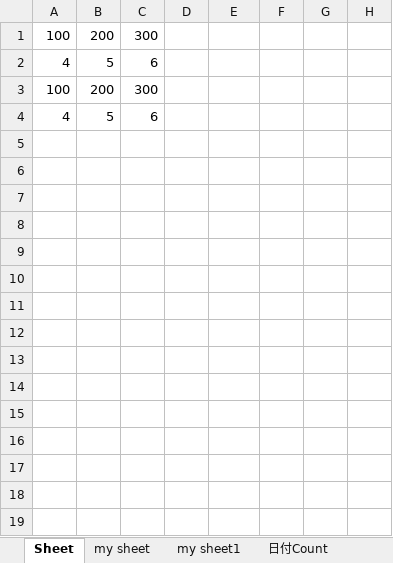
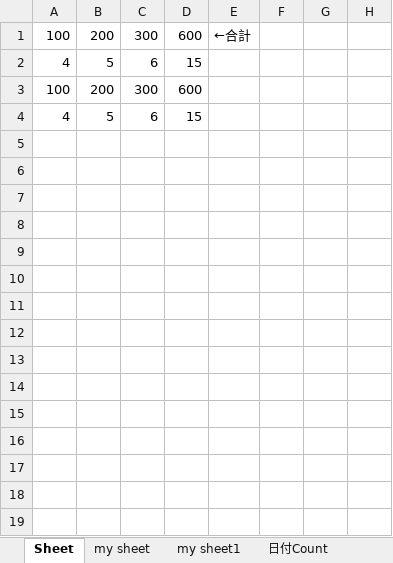
Before and after one commit to guigui55-ok/Repository4_python, an Excel workbook: excel_test/myworkbook.xlsx, sheet Sheet, drawn as a sheet; only a part is shown; values as stored, in another font and other column widths than the file's, no borders; the diff names each change by its address in the sheet, - before the commit and + after, or states it on an @@ line.

```diff
--- a/excel_test/myworkbook.xlsx (sheet Sheet)
+++ b/excel_test/myworkbook.xlsx (sheet Sheet)
-D1: (empty)
+D1: 600
-E1: (empty)
+E1: ←合計
-D2: (empty)
+D2: 15
-D3: (empty)
+D3: 600
-D4: (empty)
+D4: 15
```
Also changed, not shown: sheet 日付Count, sheet my sheet1, 6 other files.
